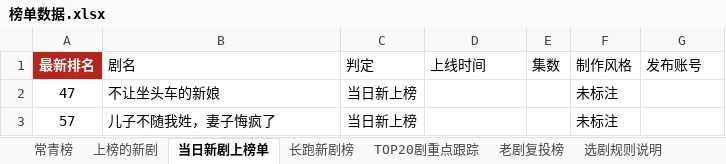
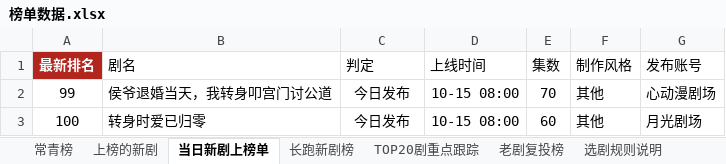
Before and after one commit to 2m247cdz9k-design/tomato-drama-rankings, an Excel workbook: 榜单数据.xlsx, sheet 当日新剧上榜单, drawn as a sheet; values as stored, in another font and other column widths than the file's, no borders; removed rows and columns are numbered as before the commit, all else as after; the diff names each change by its address in the sheet, - before the commit and + after, or states it on an @@ line.

```diff
--- a/榜单数据.xlsx (sheet 当日新剧上榜单)
+++ b/榜单数据.xlsx (sheet 当日新剧上榜单)
-row 2: 47 | 不让坐头车的新娘 | 当日新上榜 |  |  | 未标注
-row 3: 57 | 儿子不随我姓，妻子悔疯了 | 当日新上榜 |  |  | 未标注
+row 2: 99 | 侯爷退婚当天，我转身叩宫门讨公道 | 今日发布 | 10-15 08:00 | 70 | 其他 | 心动漫剧场
+row 3: 100 | 转身时爱已归零 | 今日发布 | 10-15 08:00 | 60 | 其他 | 月光剧场
```
Also changed, not shown: sheet 老剧复投榜, sheet 上榜的新剧, sheet 新剧推荐·口径C(账号层级优先), sheet TOP20剧重点跟踪, sheet 新剧推荐·口径B(账号权重型), sheet 长跑新剧榜, 2 more sheets, 2 other files.
